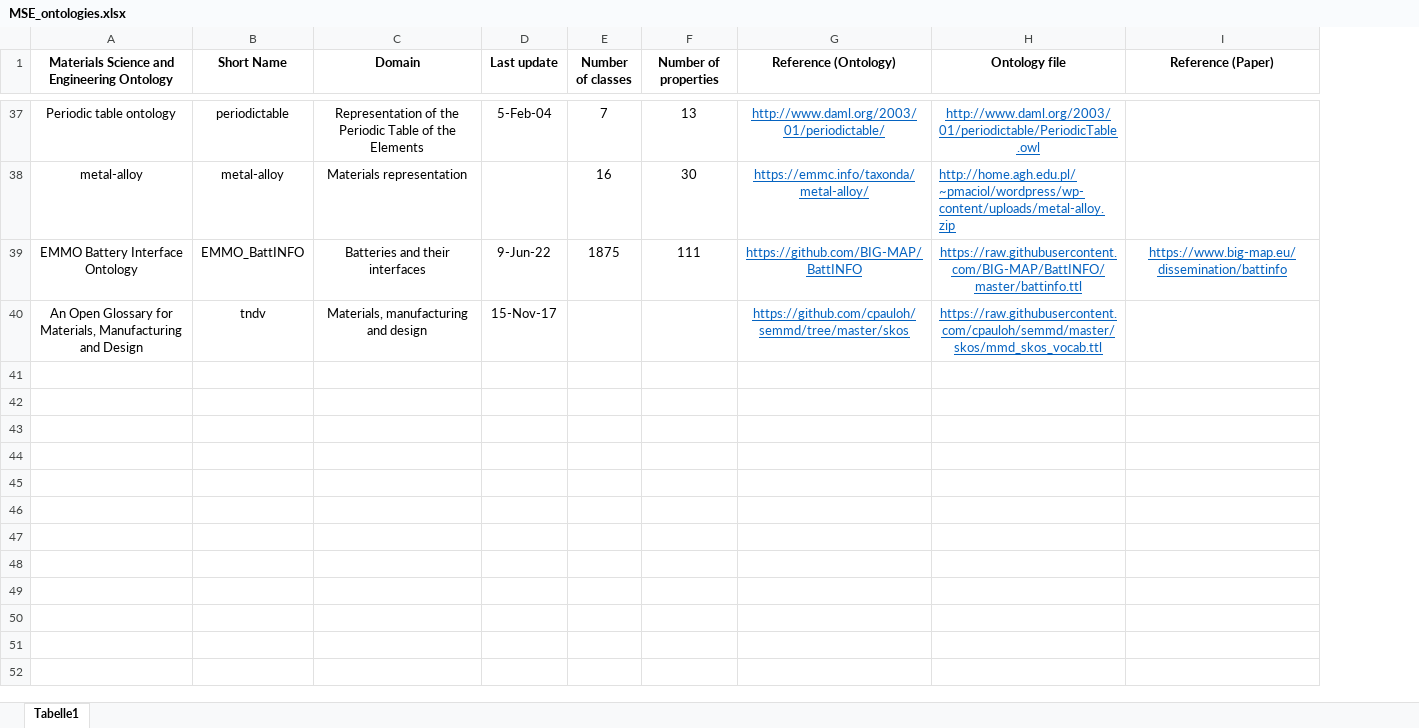
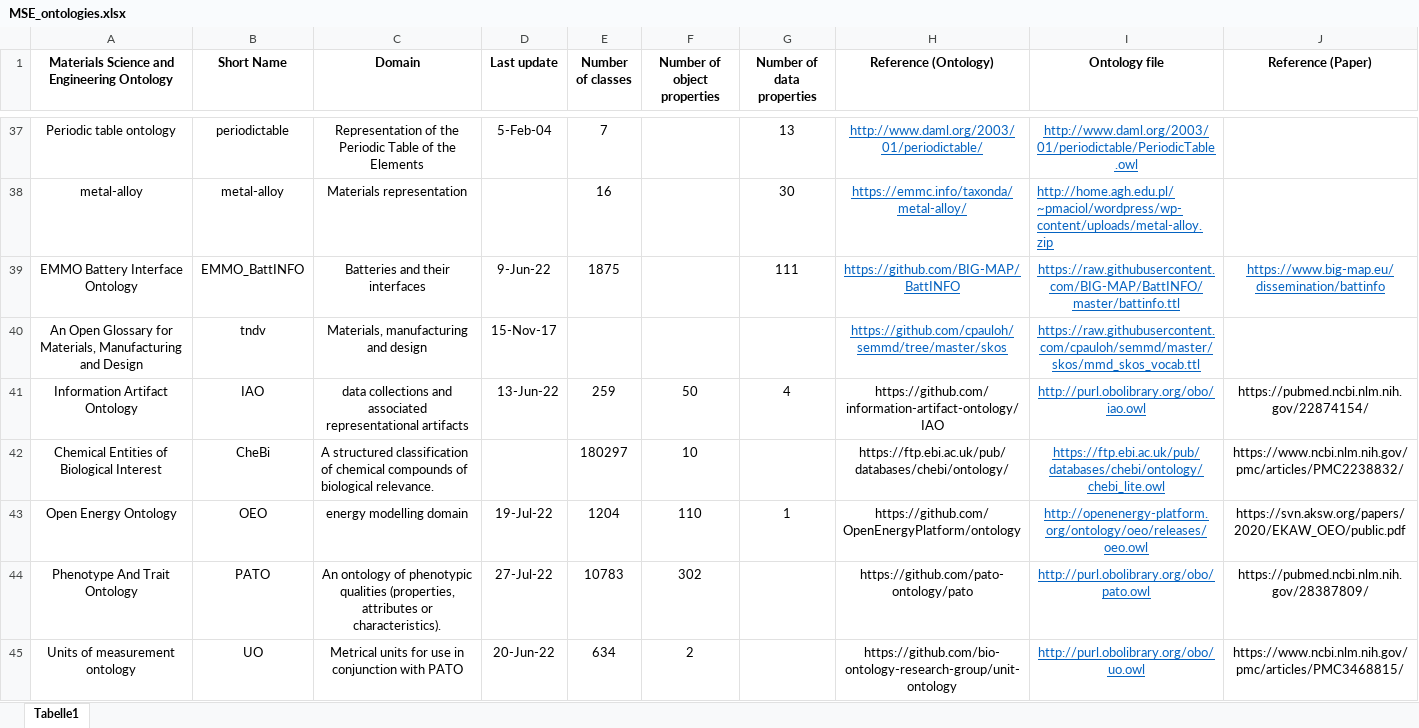
Before and after one commit to ebrahimnorouzi/OEKG, an Excel workbook: MSE_ontologies.xlsx, sheet Tabelle1, drawn as a sheet; only a part is shown, gaps mark what is left out; values as stored, in another font and other column widths than the file's, no borders; table styles not drawn; addresses are those after the commit; the diff covers the shown part only; the diff names each change by its address in the sheet, - before the commit and + after, or states it on an @@ line.

Commit message:
update list

```diff
--- a/MSE_ontologies.xlsx (sheet Tabelle1)
+++ b/MSE_ontologies.xlsx (sheet Tabelle1)
+column F (Number of object properties), empty
-G1: Number of properties
+G1: Number of data properties
+row 41: Information Artifact Ontology | IAO | data collections and associated representational artifacts | 13-Jun-22 | 259 | 50 | 4 | https://github.com/information-artifact-ontology/IAO | http://purl.obolibrary.org/obo/iao.owl | https://pubmed.ncbi.nlm.nih.gov/22874154/
+row 42: Chemical Entities of Biological Interest | CheBi | A structured classification of chemical compounds of biological relevance. |  | 180297 | 10 |  | https://ftp.ebi.ac.uk/pub/databases/chebi/ontology/ | https://ftp.ebi.ac.uk/pub/databases/chebi/ontology/chebi_lite.owl | https://www.ncbi.nlm.nih.gov/pmc/articles/PMC2238832/
+row 43: Open Energy Ontology | OEO | energy modelling domain | 19-Jul-22 | 1204 | 110 | 1 | https://github.com/OpenEnergyPlatform/ontology | http://openenergy-platform.org/ontology/oeo/releases/oeo.owl | https://svn.aksw.org/papers/2020/EKAW_OEO/public.pdf
+row 44: Phenotype And Trait Ontology | PATO | An ontology of phenotypic qualities (properties, attributes or characteristics). | 27-Jul-22 | 10783 | 302 |  | https://github.com/pato-ontology/pato | http://purl.obolibrary.org/obo/pato.owl | https://pubmed.ncbi.nlm.nih.gov/28387809/
+row 45: Units of measurement ontology | UO | Metrical units for use in conjunction with PATO | 20-Jun-22 | 634 | 2 |  | https://github.com/bio-ontology-research-group/unit-ontology | http://purl.obolibrary.org/obo/uo.owl | https://www.ncbi.nlm.nih.gov/pmc/articles/PMC3468815/
```
Also changed, not shown: 4 added rows elsewhere in this sheet, 2 other files.
